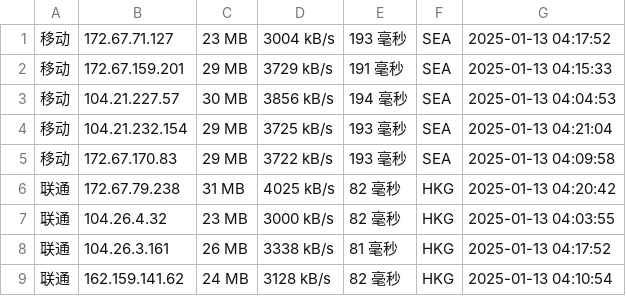
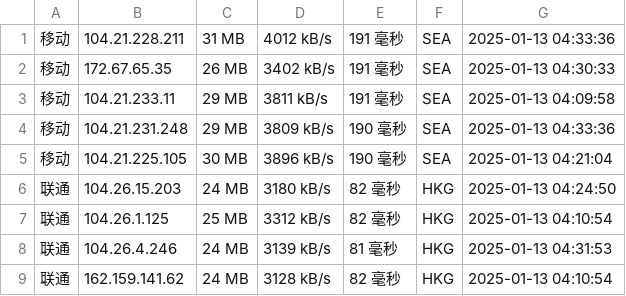
Before and after one commit to liwp914/cfipv4db, a CSV file: cfip.csv, drawn as a sheet; only a part is shown; the diff covers the shown part only.

```diff
--- a/cfip.csv
+++ b/cfip.csv
@@ -1,9 +1,9 @@
-移动,172.67.71.127,23 MB,3004 kB/s,193 毫秒,SEA,2025-01-13 04:17:52
-移动,172.67.159.201,29 MB,3729 kB/s,191 毫秒,SEA,2025-01-13 04:15:33
-移动,104.21.227.57,30 MB,3856 kB/s,194 毫秒,SEA,2025-01-13 04:04:53
-移动,104.21.232.154,29 MB,3725 kB/s,193 毫秒,SEA,2025-01-13 04:21:04
-移动,172.67.170.83,29 MB,3722 kB/s,193 毫秒,SEA,2025-01-13 04:09:58
-联通,172.67.79.238,31 MB,4025 kB/s,82 毫秒,HKG,2025-01-13 04:20:42
-联通,104.26.4.32,23 MB,3000 kB/s,82 毫秒,HKG,2025-01-13 04:03:55
-联通,104.26.3.161,26 MB,3338 kB/s,81 毫秒,HKG,2025-01-13 04:17:52
+移动,104.21.228.211,31 MB,4012 kB/s,191 毫秒,SEA,2025-01-13 04:33:36
+移动,172.67.65.35,26 MB,3402 kB/s,191 毫秒,SEA,2025-01-13 04:30:33
+移动,104.21.233.11,29 MB,3811 kB/s,191 毫秒,SEA,2025-01-13 04:09:58
+移动,104.21.231.248,29 MB,3809 kB/s,190 毫秒,SEA,2025-01-13 04:33:36
+移动,104.21.225.105,30 MB,3896 kB/s,190 毫秒,SEA,2025-01-13 04:21:04
+联通,104.26.15.203,24 MB,3180 kB/s,82 毫秒,HKG,2025-01-13 04:24:50
+联通,104.26.1.125,25 MB,3312 kB/s,82 毫秒,HKG,2025-01-13 04:10:54
+联通,104.26.4.246,24 MB,3139 kB/s,81 毫秒,HKG,2025-01-13 04:31:53
 联通,162.159.141.62,24 MB,3128 kB/s,82 毫秒,HKG,2025-01-13 04:10:54
```
Also changed, not shown: 1 added row, 1 removed row and 22 edited cells elsewhere in this file, 1 other file.
